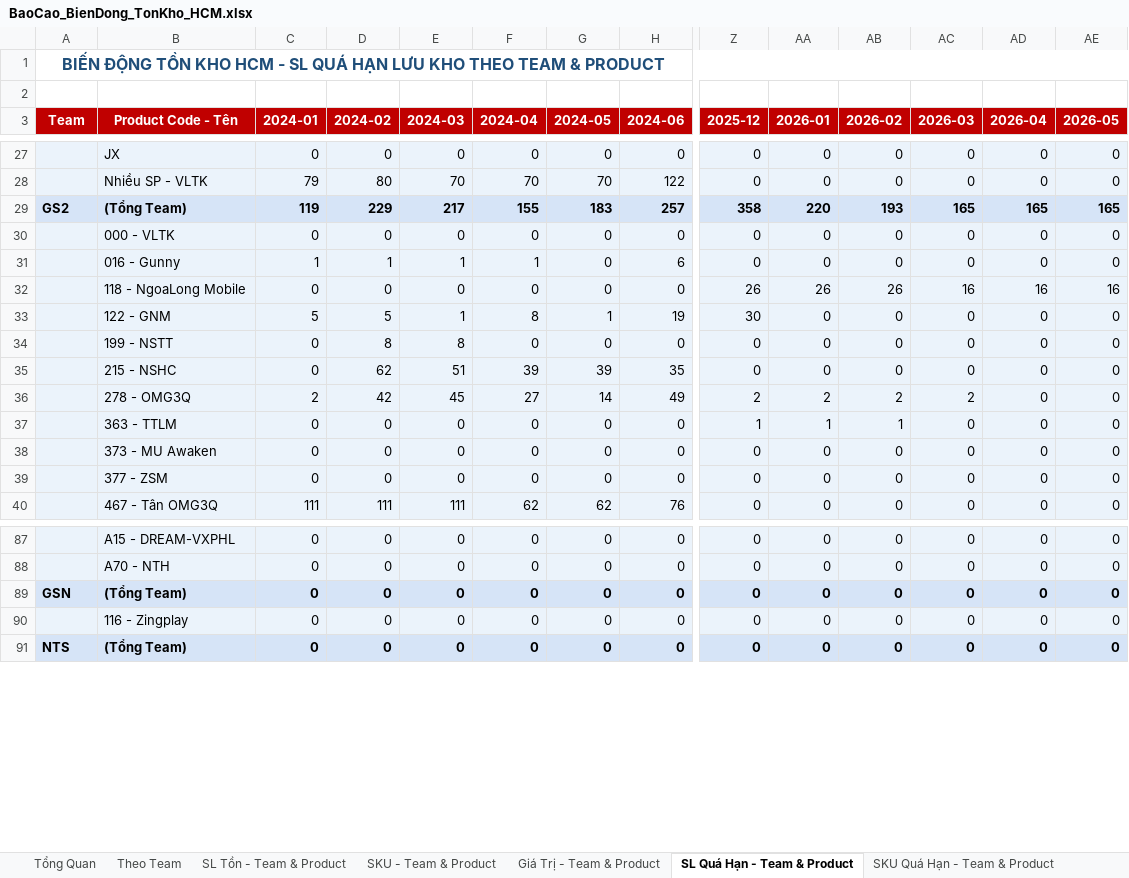
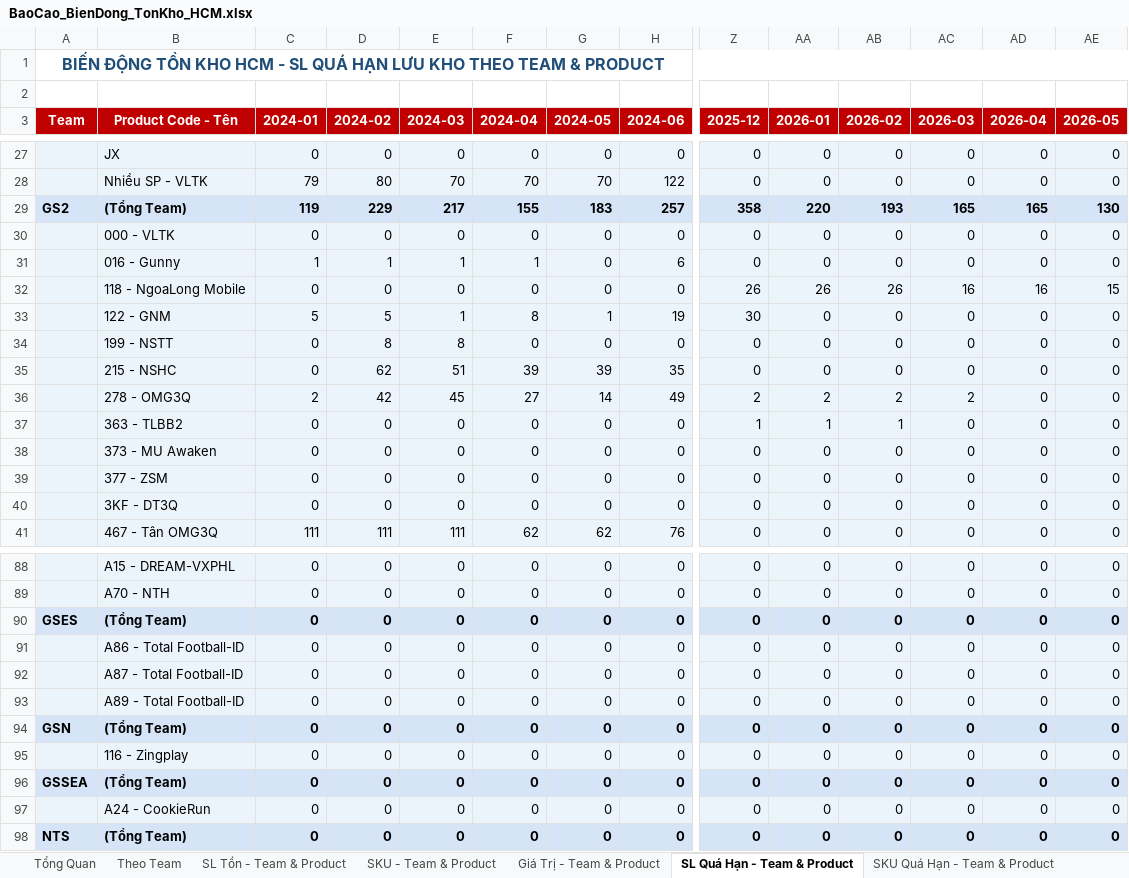
Before and after one commit to thamtunhut/bctk, an Excel workbook: BaoCao_BienDong_TonKho_HCM.xlsx, sheet SL Quá Hạn - Team & Product, drawn as a sheet; only a part is shown, gaps mark what is left out; values as stored, in another font and other column widths than the file's, no borders; rows hold the shown columns only; the diff covers the shown part only; the diff names each change by its address in the sheet, - before the commit and + after, or states it on an @@ line.

```diff
--- a/BaoCao_BienDong_TonKho_HCM.xlsx (sheet SL Quá Hạn - Team & Product)
+++ b/BaoCao_BienDong_TonKho_HCM.xlsx (sheet SL Quá Hạn - Team & Product)
-AE29 (2026-05): 165
+AE29 (2026-05): 130
-AE32 (2026-05): 16
+AE32 (2026-05): 15
-B37 (Product Code - Tên): 363 - TTLM
+B37 (Product Code - Tên): 363 - TLBB2
+row 40:  | 3KF - DT3Q | 0 | 0 | 0 | 0 | 0 | 0 | 0 | 0 | 0 | 0 | 0 | 0
+row 90: GSES | (Tổng Team) | 0 | 0 | 0 | 0 | 0 | 0 | 0 | 0 | 0 | 0 | 0 | 0
+row 91:  | A86 - Total Football-ID | 0 | 0 | 0 | 0 | 0 | 0 | 0 | 0 | 0 | 0 | 0 | 0
+row 92:  | A87 - Total Football-ID | 0 | 0 | 0 | 0 | 0 | 0 | 0 | 0 | 0 | 0 | 0 | 0
+row 93:  | A89 - Total Football-ID | 0 | 0 | 0 | 0 | 0 | 0 | 0 | 0 | 0 | 0 | 0 | 0
+row 96: GSSEA | (Tổng Team) | 0 | 0 | 0 | 0 | 0 | 0 | 0 | 0 | 0 | 0 | 0 | 0
+row 97:  | A24 - CookieRun | 0 | 0 | 0 | 0 | 0 | 0 | 0 | 0 | 0 | 0 | 0 | 0
```
Also changed, not shown: 9 edited cells elsewhere in this sheet, sheet Theo Team, sheet Giá Trị - Team & Product, sheet SL Tồn - Team & Product, sheet SKU - Team & Product, sheet GT Quá Hạn - Team & Product, sheet SKU Quá Hạn - Team & Product, 1 more sheet, 2 other files.
